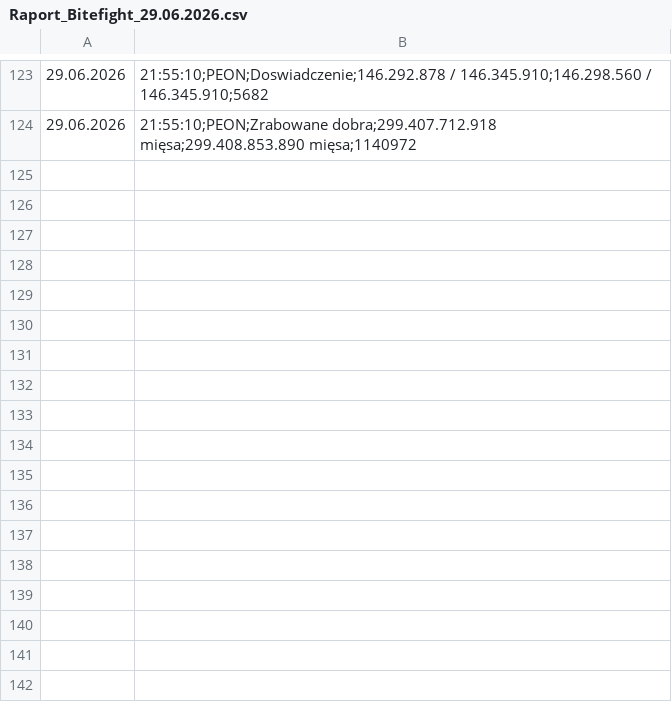
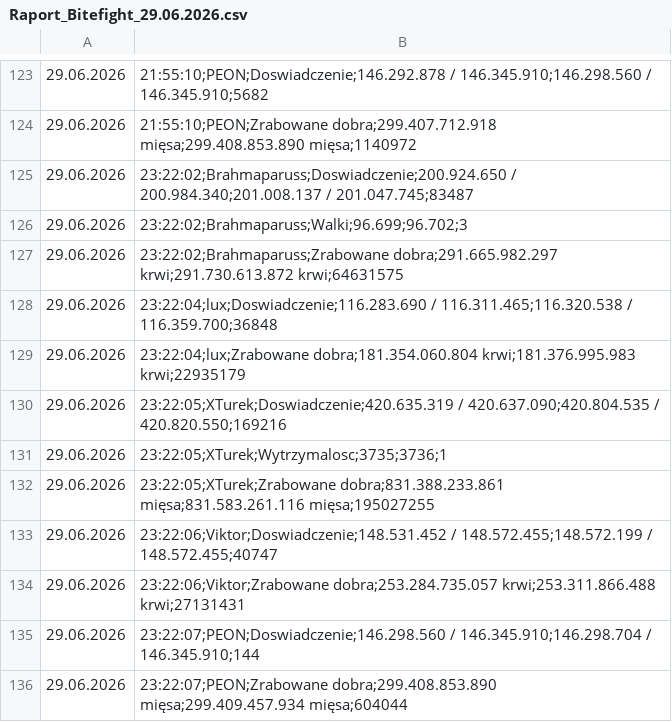
Before and after one commit to statystyki-bf/SledzikBitefight, a CSV file: Raport_Bitefight_29.06.2026.csv, drawn as a sheet; only a part is shown, gaps mark what is left out; the diff names each change by its address in the sheet, - before the commit and + after, or states it on an @@ line.

```diff
--- a/Raport_Bitefight_29.06.2026.csv
+++ b/Raport_Bitefight_29.06.2026.csv
+row 125: 29.06.2026 | 23:22:02;Brahmaparuss;Doswiadczenie;200.924.650 / 200.984.340;201.008.137 / 201.047.745;83487
+row 126: 29.06.2026 | 23:22:02;Brahmaparuss;Walki;96.699;96.702;3
+row 127: 29.06.2026 | 23:22:02;Brahmaparuss;Zrabowane dobra;291.665.982.297 krwi;291.730.613.872 krwi;64631575
+row 128: 29.06.2026 | 23:22:04;lux;Doswiadczenie;116.283.690 / 116.311.465;116.320.538 / 116.359.700;36848
+row 129: 29.06.2026 | 23:22:04;lux;Zrabowane dobra;181.354.060.804 krwi;181.376.995.983 krwi;22935179
+row 130: 29.06.2026 | 23:22:05;XTurek;Doswiadczenie;420.635.319 / 420.637.090;420.804.535 / 420.820.550;169216
+row 131: 29.06.2026 | 23:22:05;XTurek;Wytrzymalosc;3735;3736;1
+row 132: 29.06.2026 | 23:22:05;XTurek;Zrabowane dobra;831.388.233.861 mięsa;831.583.261.116 mięsa;195027255
+row 133: 29.06.2026 | 23:22:06;Viktor;Doswiadczenie;148.531.452 / 148.572.455;148.572.199 / 148.572.455;40747
+row 134: 29.06.2026 | 23:22:06;Viktor;Zrabowane dobra;253.284.735.057 krwi;253.311.866.488 krwi;27131431
+row 135: 29.06.2026 | 23:22:07;PEON;Doswiadczenie;146.298.560 / 146.345.910;146.298.704 / 146.345.910;144
+row 136: 29.06.2026 | 23:22:07;PEON;Zrabowane dobra;299.408.853.890 mięsa;299.409.457.934 mięsa;604044
```
Also changed, not shown: 1 other file.
